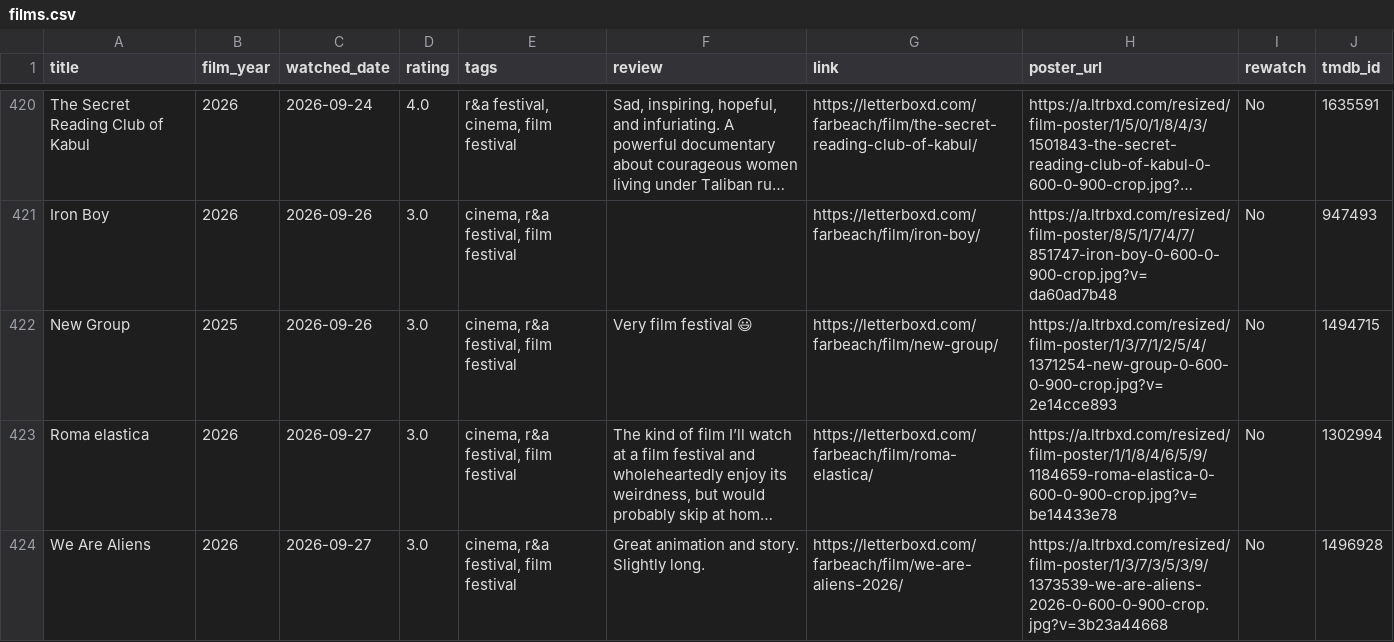
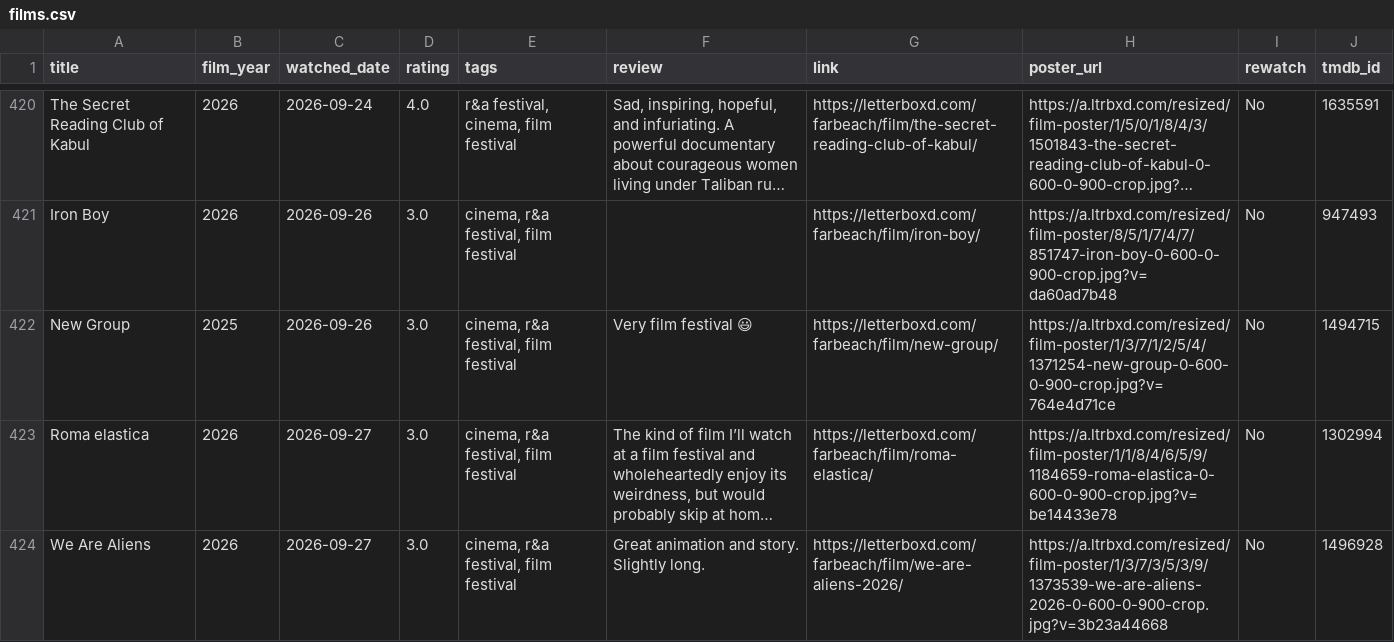
Before and after one commit to akaukora/dashboards, a CSV file: films-watched/films.csv, drawn as a sheet; only a part is shown, gaps mark what is left out; long unchanged cells end in …; the diff names each change by its address in the sheet, - before the commit and + after, or states it on an @@ line.

```diff
--- a/films-watched/films.csv
+++ b/films-watched/films.csv
-H422 (poster_url): https://a.ltrbxd.com/resized/film-poster/1/3/7/1/2/5/4/1371254-new-group-0-600-0-900-crop.jpg?v=2e14cce893
+H422 (poster_url): https://a.ltrbxd.com/resized/film-poster/1/3/7/1/2/5/4/1371254-new-group-0-600-0-900-crop.jpg?v=764e4d71ce
```
